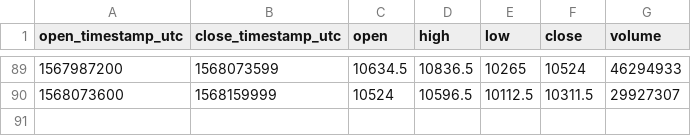
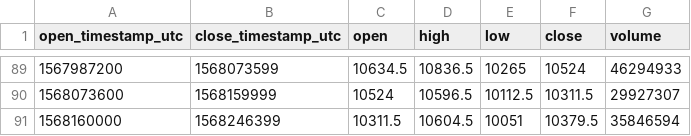
Before and after one commit to cryptobigbro/bitmex-XBTZ19, a CSV file: bitmex-XBTZ19-1d.csv, drawn as a sheet; only a part is shown, gaps mark what is left out.

```diff
--- a/bitmex-XBTZ19-1d.csv
+++ b/bitmex-XBTZ19-1d.csv
@@ -90 +90,2 @@ open_timestamp_utc,close_timestamp_utc,open,high,low,close,volume
 1568073600,1568159999,10524,10596.5,10112.5,10311.5,29927307
+1568160000,1568246399,10311.5,10604.5,10051,10379.5,35846594
```
Also changed, not shown: bitmex-XBTZ19-1h.csv.
